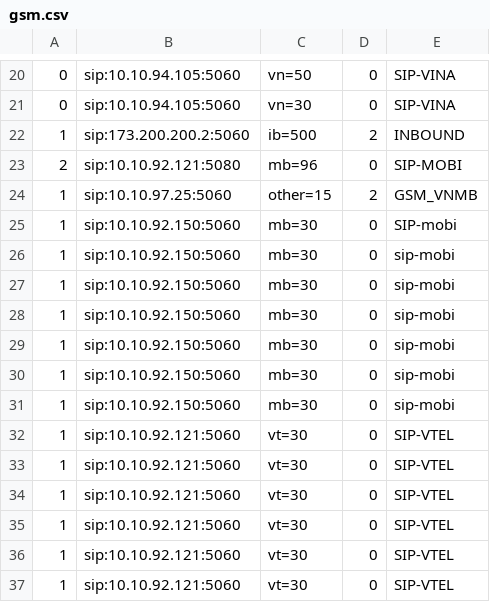
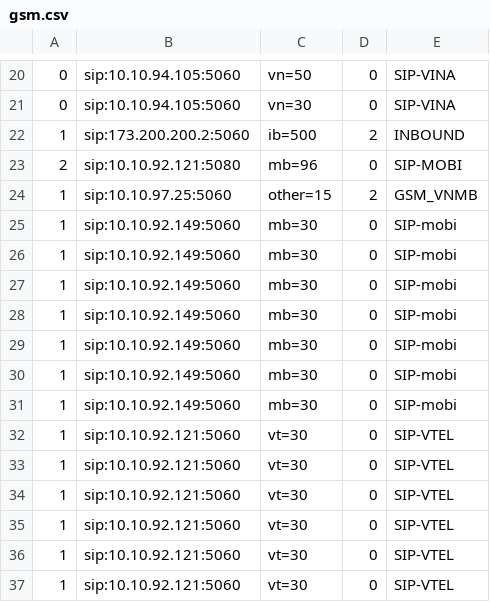
Before and after one commit to devops-itcs/CONFIG-CHANNEL-VPB-154-MAIN, a CSV file: gsm.csv, drawn as a sheet; only a part is shown, gaps mark what is left out.

Commit message:
Update gsm.csv

```diff
--- a/gsm.csv
+++ b/gsm.csv
@@ -24,9 +24,9 @@
 1,sip:10.10.97.25:5060,other=15,2,GSM_VNMB
-1,sip:10.10.92.150:5060,mb=30,0,SIP-mobi
-1,sip:10.10.92.150:5060,mb=30,0,sip-mobi
-1,sip:10.10.92.150:5060,mb=30,0,sip-mobi
-1,sip:10.10.92.150:5060,mb=30,0,sip-mobi
-1,sip:10.10.92.150:5060,mb=30,0,sip-mobi
-1,sip:10.10.92.150:5060,mb=30,0,sip-mobi
-1,sip:10.10.92.150:5060,mb=30,0,sip-mobi
+1,sip:10.10.92.149:5060,mb=30,0,SIP-mobi
+1,sip:10.10.92.149:5060,mb=30,0,SIP-mobi
+1,sip:10.10.92.149:5060,mb=30,0,SIP-mobi
+1,sip:10.10.92.149:5060,mb=30,0,SIP-mobi
+1,sip:10.10.92.149:5060,mb=30,0,SIP-mobi
+1,sip:10.10.92.149:5060,mb=30,0,SIP-mobi
+1,sip:10.10.92.149:5060,mb=30,0,SIP-mobi
 1,sip:10.10.92.121:5060,vt=30,0,SIP-VTEL
```
